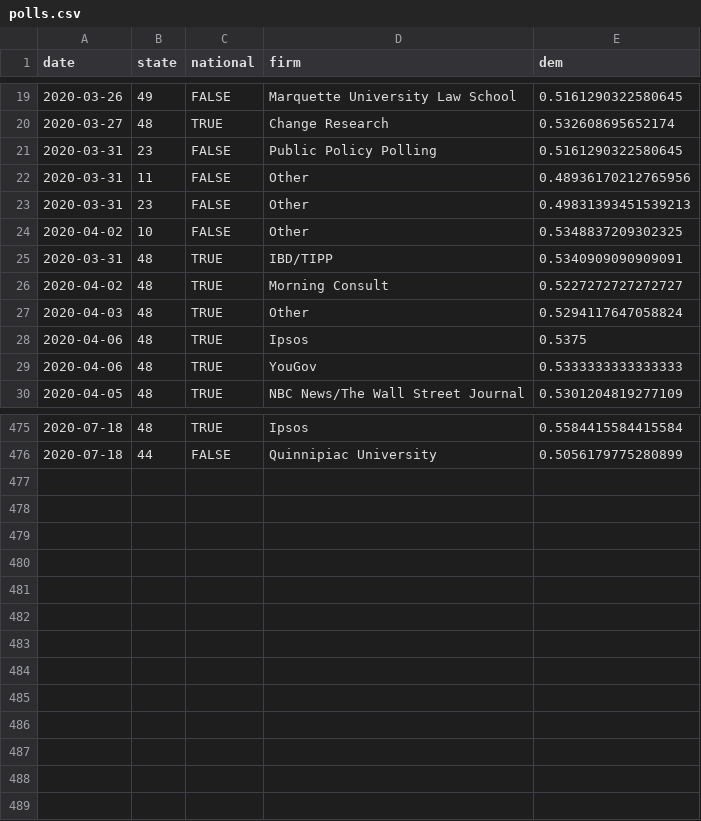
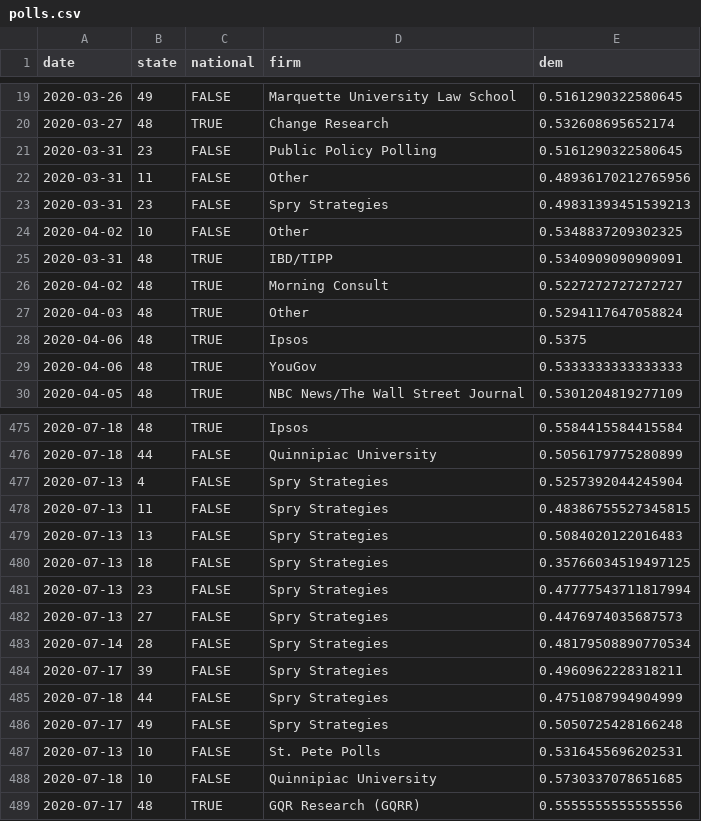
Before and after one commit to CoryMcCartan/president, a CSV file: docs/polls.csv, drawn as a sheet; only a part is shown, gaps mark what is left out.

```diff
--- a/docs/polls.csv
+++ b/docs/polls.csv
@@ -22,3 +22,3 @@ date,state,national,firm,dem
 2020-03-31,11,FALSE,Other,0.48936170212765956
-2020-03-31,23,FALSE,Other,0.49831393451539213
+2020-03-31,23,FALSE,Spry Strategies,0.49831393451539213
 2020-04-02,10,FALSE,Other,0.5348837209302325
@@ -476 +476,14 @@ date,state,national,firm,dem
 2020-07-18,44,FALSE,Quinnipiac University,0.5056179775280899
+2020-07-13,4,FALSE,Spry Strategies,0.5257392044245904
+2020-07-13,11,FALSE,Spry Strategies,0.48386755527345815
+2020-07-13,13,FALSE,Spry Strategies,0.5084020122016483
+2020-07-13,18,FALSE,Spry Strategies,0.35766034519497125
+2020-07-13,23,FALSE,Spry Strategies,0.47777543711817994
+2020-07-13,27,FALSE,Spry Strategies,0.4476974035687573
+2020-07-14,28,FALSE,Spry Strategies,0.48179508890770534
+2020-07-17,39,FALSE,Spry Strategies,0.4960962228318211
+2020-07-18,44,FALSE,Spry Strategies,0.4751087994904999
+2020-07-17,49,FALSE,Spry Strategies,0.5050725428166248
+2020-07-13,10,FALSE,St. Pete Polls,0.5316455696202531
+2020-07-18,10,FALSE,Quinnipiac University,0.5730337078651685
+2020-07-17,48,TRUE,GQR Research (GQRR),0.5555555555555556
```
Also changed, not shown: docs/history.csv, docs/state_history.csv, 2 other files.
